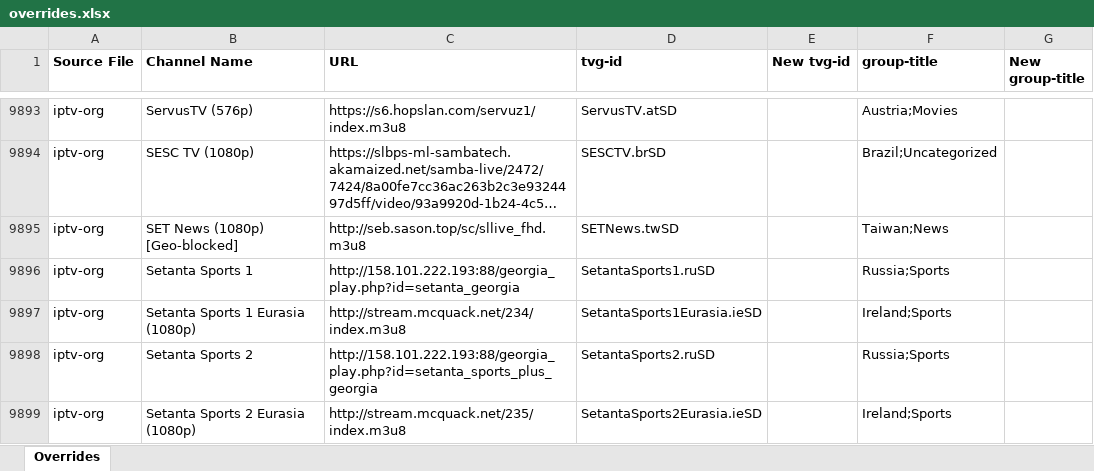
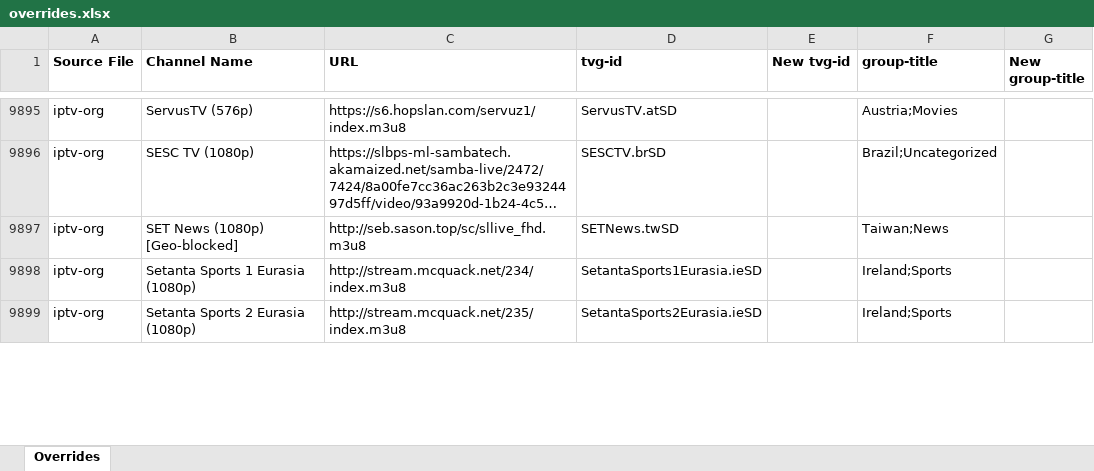
Before and after one commit to karya-media/tv, an Excel workbook: data/overrides.xlsx, sheet Overrides, drawn as a sheet; only a part is shown, gaps mark what is left out; long unchanged cells end in …; values as stored, in another font and other column widths than the file's, no borders; removed rows and columns are numbered as before the commit, all else as after; the diff covers the shown part only; the diff names each change by its address in the sheet, - before the commit and + after, or states it on an @@ line.

```diff
--- a/data/overrides.xlsx (sheet Overrides)
+++ b/data/overrides.xlsx (sheet Overrides)
-row 9896: iptv-org | Setanta Sports 1 | http://158.101.222.193:88/georgia_play.php?id=setanta_georgia | SetantaSports1.ruSD |  | Russia;Sports
-row 9898: iptv-org | Setanta Sports 2 | http://158.101.222.193:88/georgia_play.php?id=setanta_sports_plus_georgia | SetantaSports2.ruSD |  | Russia;Sports
```
Also changed, not shown: 17 added rows, 12 removed rows, 4 moved rows and 27 edited cells elsewhere in this sheet, 3 other files.
